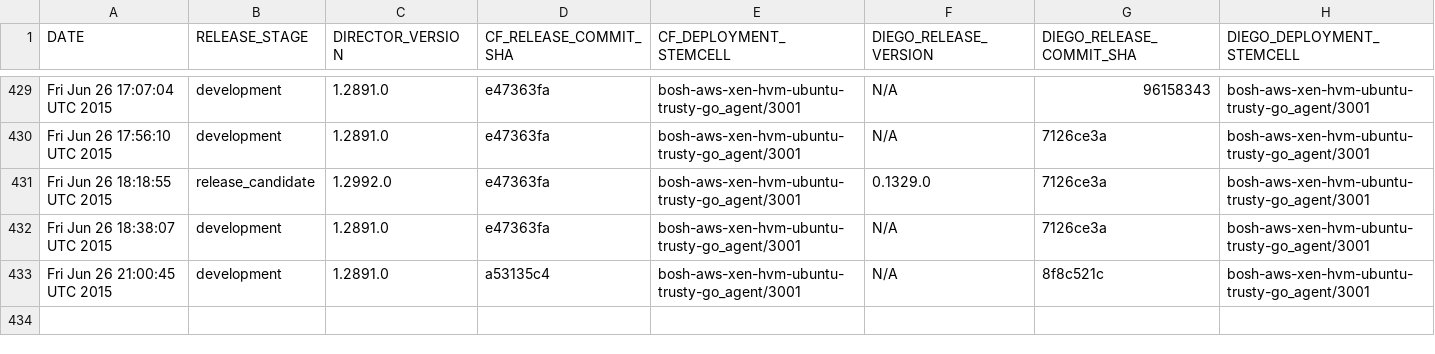
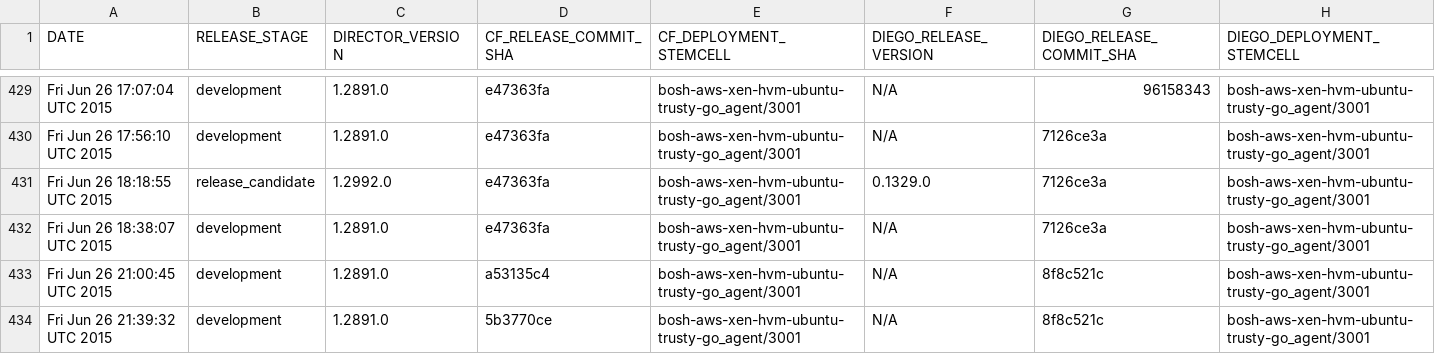
Before and after one commit to cloudfoundry-attic/diego-cf-compatibility, a CSV file: compatibility-v1.csv, drawn as a sheet; only a part is shown, gaps mark what is left out.

Commit message:
Add CF-Diego compatibility record on Fri Jun 26 21:39:32 UTC 2015 at release stage development

```diff
--- a/compatibility-v1.csv
+++ b/compatibility-v1.csv
@@ -433 +433,2 @@ Fri Jun 26 18:38:07 UTC 2015,development,1.2891.0,e47363fa,bosh-aws-xen-hvm-ubun
 Fri Jun 26 21:00:45 UTC 2015,development,1.2891.0,a53135c4,bosh-aws-xen-hvm-ubuntu-trusty-go_agent/3001,N/A,8f8c521c,bosh-aws-xen-hvm-ubuntu-trusty-go_agent/3001
+Fri Jun 26 21:39:32 UTC 2015,development,1.2891.0,5b3770ce,bosh-aws-xen-hvm-ubuntu-trusty-go_agent/3001,N/A,8f8c521c,bosh-aws-xen-hvm-ubuntu-trusty-go_agent/3001
```
